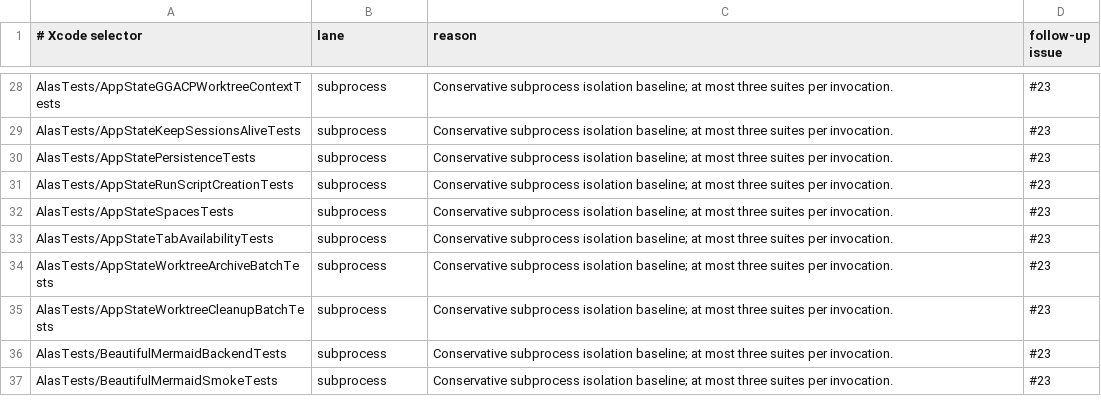
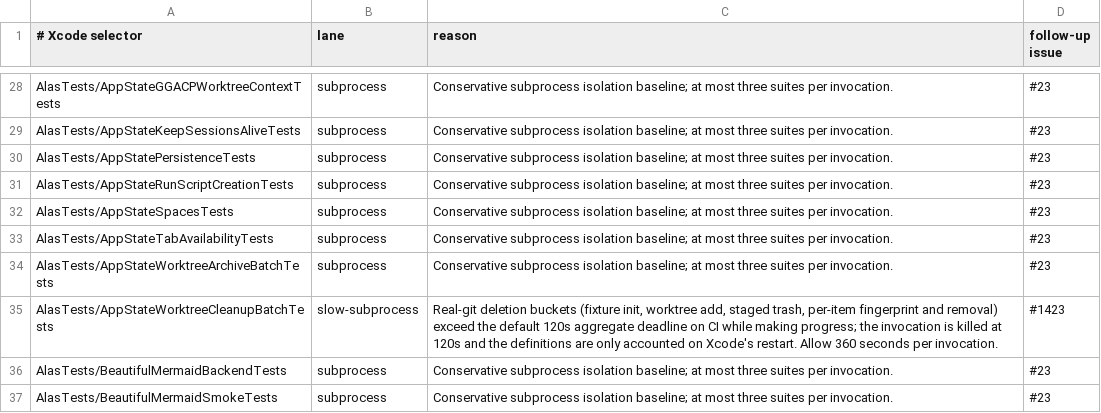
Before and after one commit to mrmans0n/alas, a TSV file: scripts/ci-swift-test-policy.tsv, drawn as a sheet; only a part is shown, gaps mark what is left out.

Commit message:
test(ci): give the worktree cleanup batch suite a 360s invocation budget
The bucket containing AppStateWorktreeCleanupBatchTests was killed at the
120-second subprocess deadline on every PR run, with zero definitions
accounted; Xcode's restart then ran the same definitions in ~4 seconds. The
bucket does real git work (repo init, worktree fixtures, staged trash,
per-item fingerprint/removal) and on CI's runners sits right at the deadline
that main's own green runs for the identical suite group approach
(subprocess-1-1: 97.3s; subprocess-2-1: 139.64s on the checkpoint bucket,
which already carried the slow-subprocess budget).

Move the suite to the documented slow-subprocess lane (360 seconds per
invocation), matching the established remedy for suites that exceed the
default aggregate deadline while making progress, and raise the default
batch count from seven to eight so every subprocess step still fits its
30-minute planning budget (verified locally: all eight batches ≤1680s of
deadline+allowances).

```diff
--- a/scripts/ci-swift-test-policy.tsv
+++ b/scripts/ci-swift-test-policy.tsv
@@ -34,3 +34,3 @@ AlasTests/AppStateTabAvailabilityTests	subprocess	Conservative subprocess isolat
 AlasTests/AppStateWorktreeArchiveBatchTests	subprocess	Conservative subprocess isolation baseline; at most three suites per invocation.	#23
-AlasTests/AppStateWorktreeCleanupBatchTests	subprocess	Conservative subprocess isolation baseline; at most three suites per invocation.	#23
+AlasTests/AppStateWorktreeCleanupBatchTests	slow-subprocess	Real-git deletion buckets (fixture init, worktree add, staged trash, per-item fingerprint and removal) exceed the default 120s aggregate deadline on CI while making progress; the invocation is killed at 120s and the definitions are only accounted on Xcode's restart. Allow 360 seconds per invocation.	#1423
 AlasTests/BeautifulMermaidBackendTests	subprocess	Conservative subprocess isolation baseline; at most three suites per invocation.	#23
```
Also changed, not shown: 2 other files.
